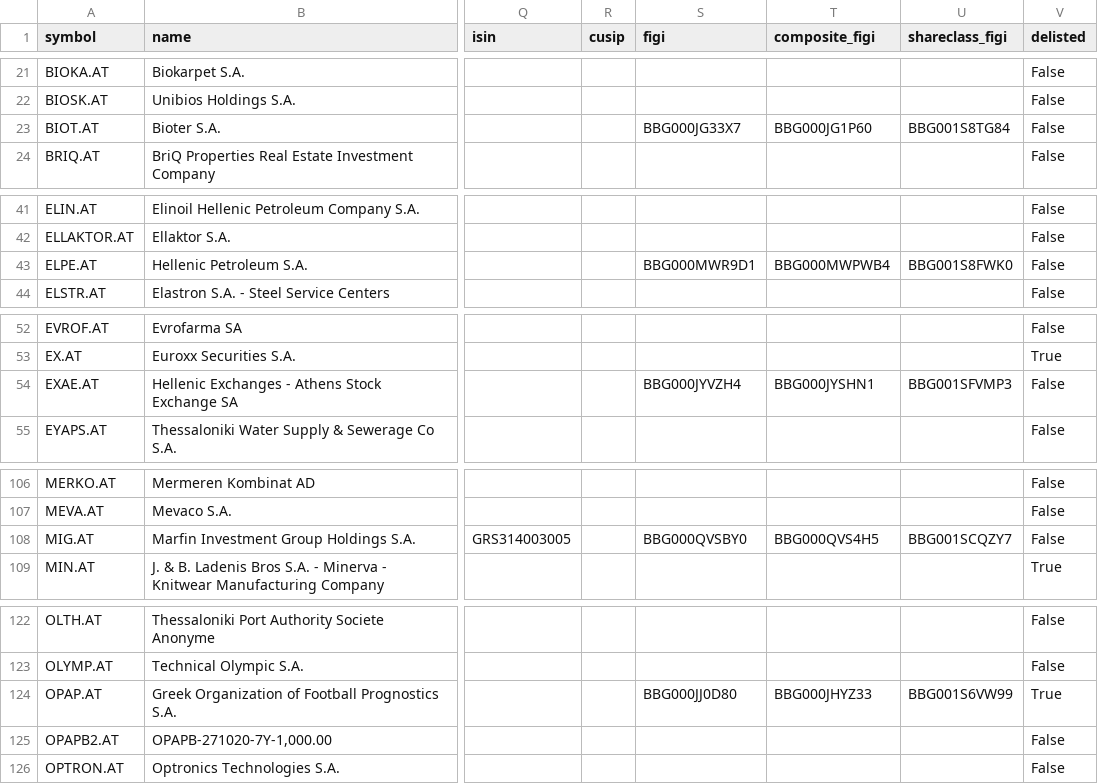
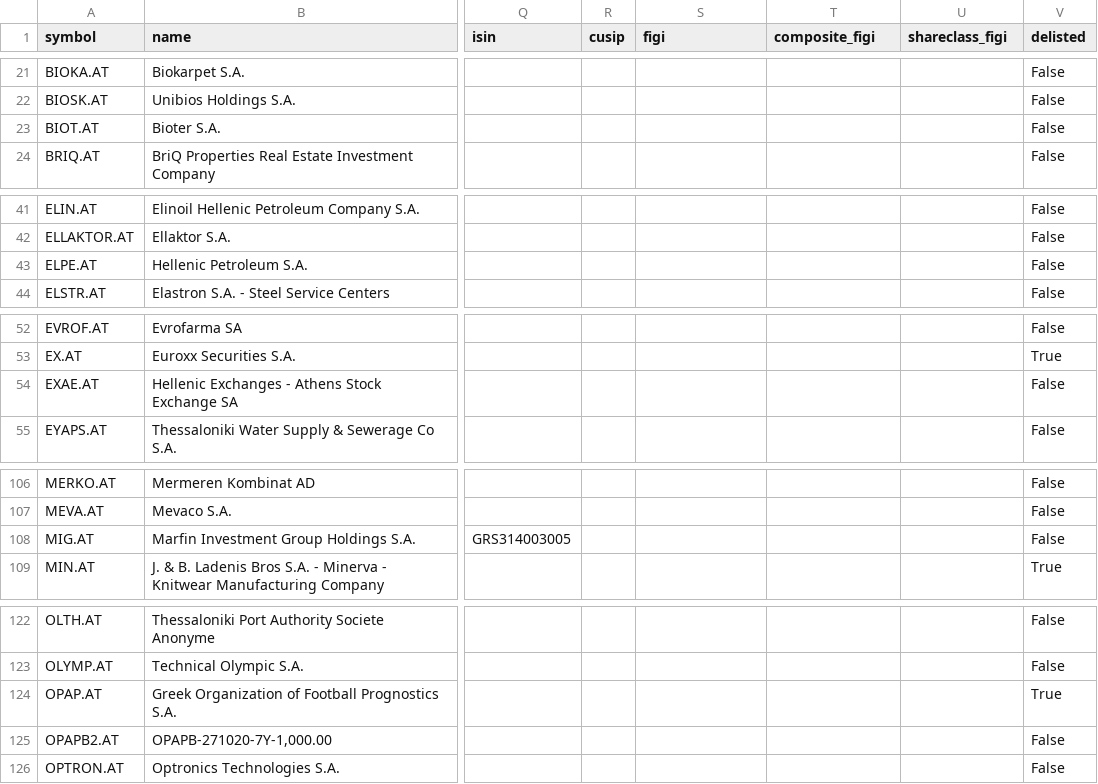
Before and after one commit to JerBouma/FinanceDatabase, a CSV file: database/equities/ATH.csv, drawn as a sheet; only a part is shown, gaps mark what is left out; the diff covers the shown part only; the diff names each change by its address in the sheet, - before the commit and + after, or states it on an @@ line.

```diff
--- a/database/equities/ATH.csv
+++ b/database/equities/ATH.csv
-S23 (figi): BBG000JG33X7
+S23 (figi): (empty)
-T23 (composite_figi): BBG000JG1P60
+T23 (composite_figi): (empty)
-U23 (shareclass_figi): BBG001S8TG84
+U23 (shareclass_figi): (empty)
-S43 (figi): BBG000MWR9D1
+S43 (figi): (empty)
-T43 (composite_figi): BBG000MWPWB4
+T43 (composite_figi): (empty)
-U43 (shareclass_figi): BBG001S8FWK0
+U43 (shareclass_figi): (empty)
-S54 (figi): BBG000JYVZH4
+S54 (figi): (empty)
-T54 (composite_figi): BBG000JYSHN1
+T54 (composite_figi): (empty)
-U54 (shareclass_figi): BBG001SFVMP3
+U54 (shareclass_figi): (empty)
-S108 (figi): BBG000QVSBY0
+S108 (figi): (empty)
-T108 (composite_figi): BBG000QVS4H5
+T108 (composite_figi): (empty)
-U108 (shareclass_figi): BBG001SCQZY7
+U108 (shareclass_figi): (empty)
-S124 (figi): BBG000JJ0D80
+S124 (figi): (empty)
-T124 (composite_figi): BBG000JHYZ33
+T124 (composite_figi): (empty)
-U124 (shareclass_figi): BBG001S6VW99
+U124 (shareclass_figi): (empty)
```
Also changed, not shown: 2 edited cells elsewhere in this file, database/equities/EBS.csv, database/equities/IOB.csv, 34 other files.
